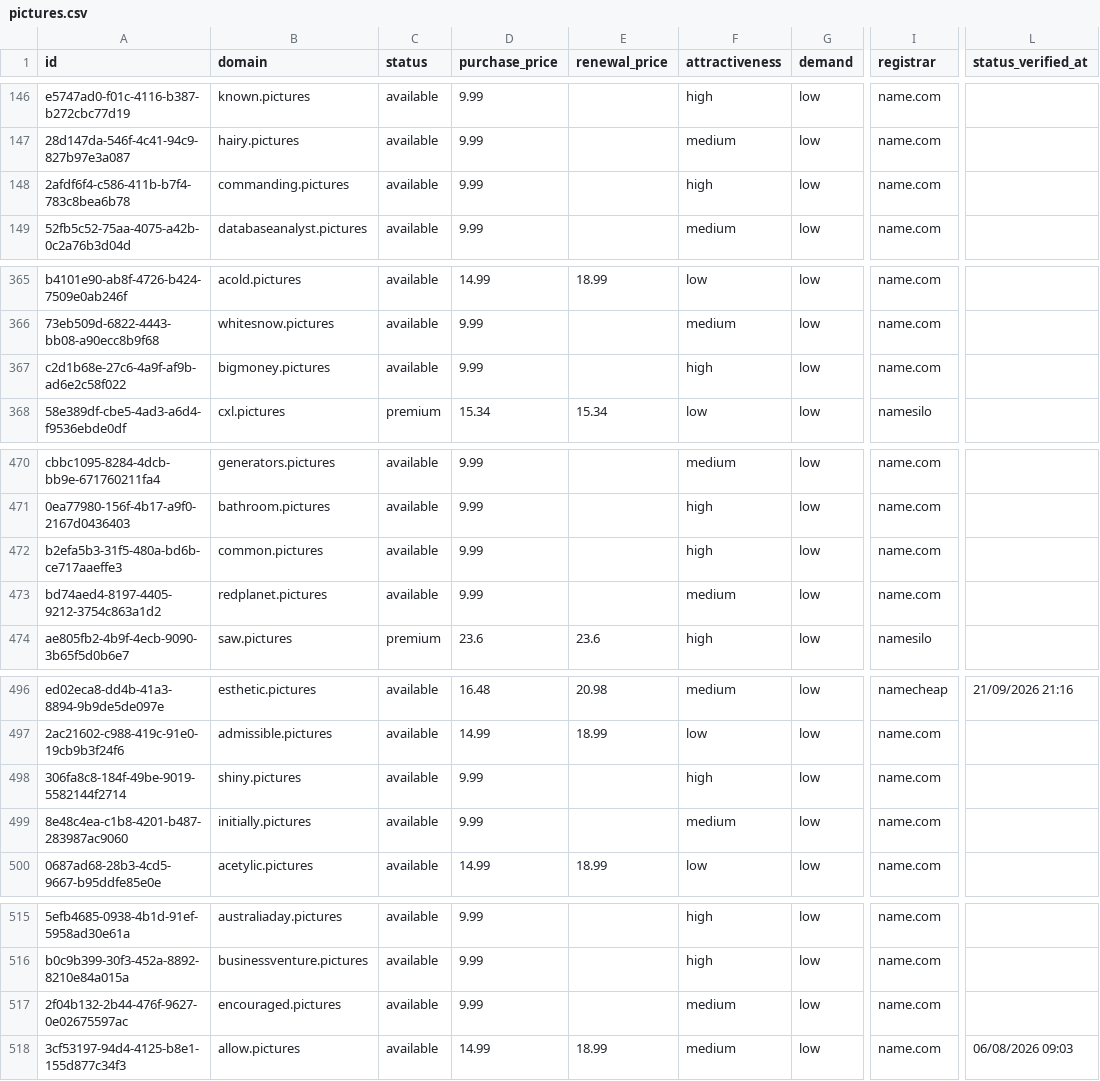
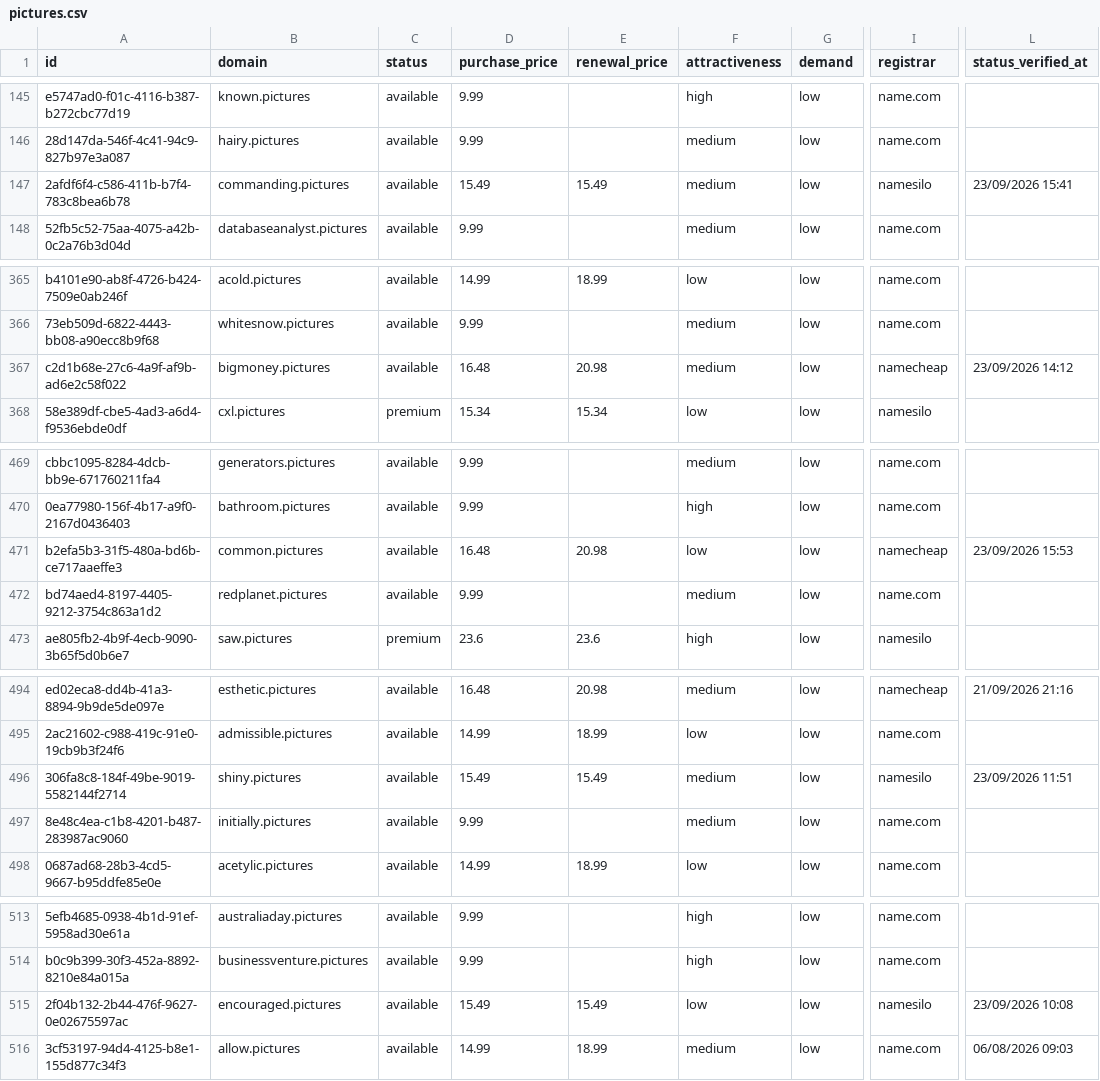
Before and after one commit to UniqueDomains/pictures-oneword-domains, a CSV file: pictures.csv, drawn as a sheet; only a part is shown, gaps mark what is left out; addresses are those after the commit; the diff covers the shown part only; the diff names each change by its address in the sheet, - before the commit and + after, or states it on an @@ line.

```diff
--- a/pictures.csv
+++ b/pictures.csv
-D147 (purchase_price): 9.99
+D147 (purchase_price): 15.49
-E147 (renewal_price): (empty)
+E147 (renewal_price): 15.49
-F147 (attractiveness): high
+F147 (attractiveness): medium
-I147 (registrar): name.com
+I147 (registrar): namesilo
-L147 (status_verified_at): (empty)
+L147 (status_verified_at): 23/09/2026 15:41
-D367 (purchase_price): 9.99
+D367 (purchase_price): 16.48
-E367 (renewal_price): (empty)
+E367 (renewal_price): 20.98
-F367 (attractiveness): high
+F367 (attractiveness): medium
-I367 (registrar): name.com
+I367 (registrar): namecheap
-L367 (status_verified_at): (empty)
+L367 (status_verified_at): 23/09/2026 14:12
-D471 (purchase_price): 9.99
+D471 (purchase_price): 16.48
-E471 (renewal_price): (empty)
+E471 (renewal_price): 20.98
-F471 (attractiveness): high
+F471 (attractiveness): low
-I471 (registrar): name.com
+I471 (registrar): namecheap
-L471 (status_verified_at): (empty)
+L471 (status_verified_at): 23/09/2026 15:53
-D496 (purchase_price): 9.99
+D496 (purchase_price): 15.49
-E496 (renewal_price): (empty)
+E496 (renewal_price): 15.49
-F496 (attractiveness): high
+F496 (attractiveness): medium
-I496 (registrar): name.com
+I496 (registrar): namesilo
-L496 (status_verified_at): (empty)
+L496 (status_verified_at): 23/09/2026 11:51
-D515 (purchase_price): 9.99
+D515 (purchase_price): 15.49
-E515 (renewal_price): (empty)
+E515 (renewal_price): 15.49
-F515 (attractiveness): medium
+F515 (attractiveness): low
-I515 (registrar): name.com
+I515 (registrar): namesilo
-L515 (status_verified_at): (empty)
+L515 (status_verified_at): 23/09/2026 10:08
```
Also changed, not shown: 3 added rows, 3 removed rows and 120 edited cells elsewhere in this file, 4 other files.
